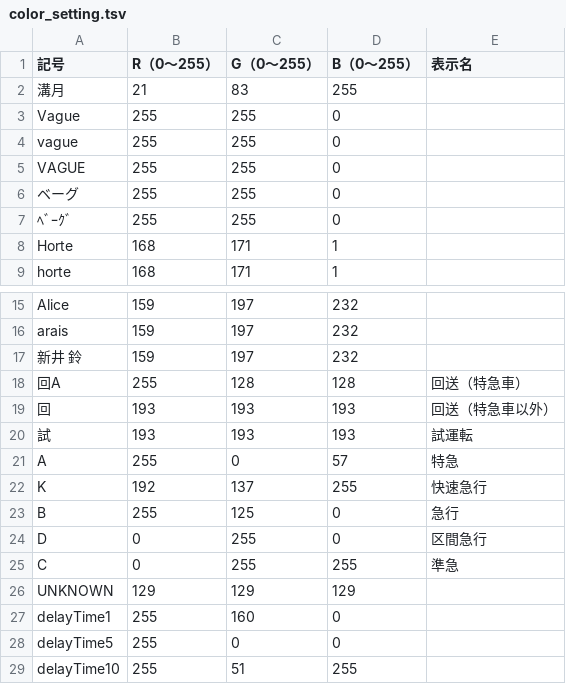
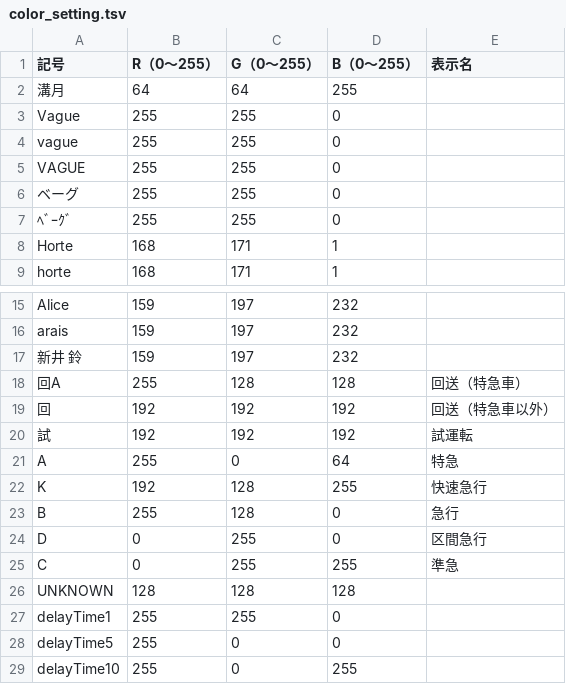
Before and after one commit to daidoji-traincrew-office/TrainCrewTIDWindow, a TSV file: setting/color_setting.tsv, drawn as a sheet; only a part is shown, gaps mark what is left out.

```diff
--- a/setting/color_setting.tsv
+++ b/setting/color_setting.tsv
@@ -1,3 +1,3 @@
 記号	R（0～255）	G（0～255）	B（0～255）	表示名
-溝月	21	83	255	
+溝月	64	64	255	
 Vague	255	255	0	
@@ -18,12 +18,12 @@ arais	159	197	232
 回A	255	128	128	回送（特急車）
-回	193	193	193	回送（特急車以外）
-試	193	193	193	試運転
-A	255	0	57	特急
-K	192	137	255	快速急行
-B	255	125	0	急行
+回	192	192	192	回送（特急車以外）
+試	192	192	192	試運転
+A	255	0	64	特急
+K	192	128	255	快速急行
+B	255	128	0	急行
 D	0	255	0	区間急行
 C	0	255	255	準急
-UNKNOWN	129	129	129	
-delayTime1	255	160	0	
+UNKNOWN	128	128	128	
+delayTime1	255	255	0	
 delayTime5	255	0	0	
-delayTime10	255	51	255	
+delayTime10	255	0	255	
```
Also changed, not shown: setting/alpha_index.tsv, 31 other files.
